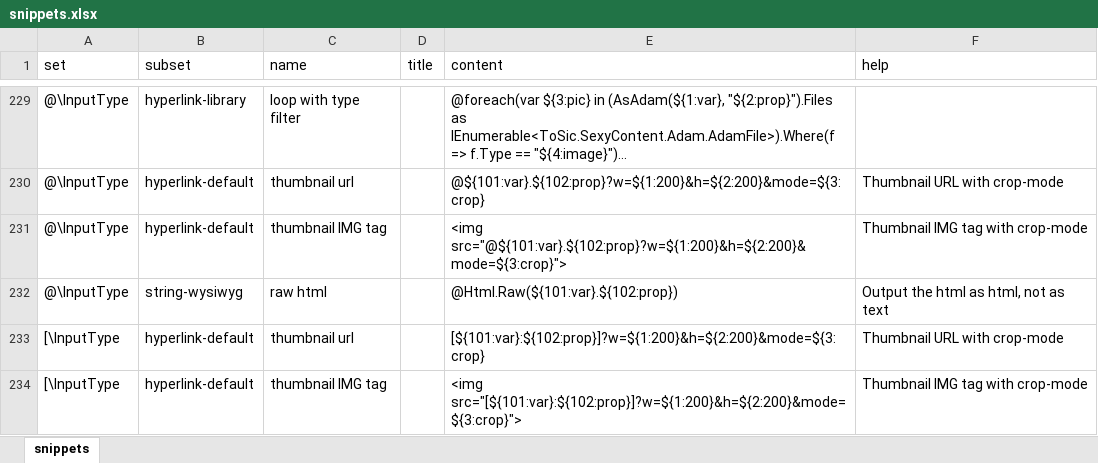
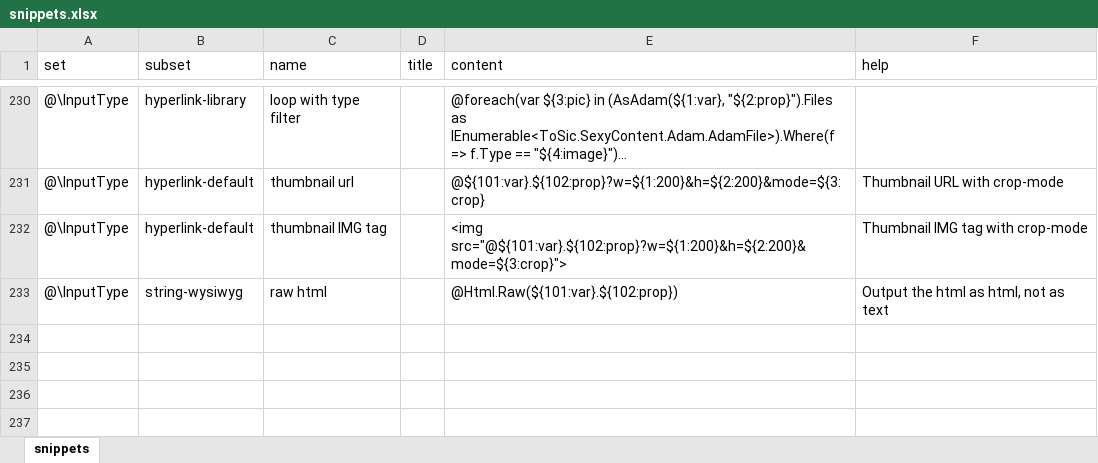
Before and after one commit to 2sic/2sxc, an Excel workbook: src/sxc-develop/source-editor/snippets.xlsx, sheet snippets, drawn as a sheet; only a part is shown, gaps mark what is left out; long unchanged cells end in …; values as stored, in another font and other column widths than the file's, no borders; table styles not drawn; removed rows and columns are numbered as before the commit, all else as after; the diff covers the shown part only; the diff names each change by its address in the sheet, - before the commit and + after, or states it on an @@ line.

```diff
--- a/src/sxc-develop/source-editor/snippets.xlsx (sheet snippets)
+++ b/src/sxc-develop/source-editor/snippets.xlsx (sheet snippets)
@@ row 233 hidden: [\InputType | hyperlink-default | thumbnail url |  | [${101:var}:${102:prop}]?w=${1:200}&h=${2:200}&mode=${3:crop} | Thumbnail URL with crop-mode @@
@@ row 234 hidden: [\InputType | hyperlink-default | thumbnail IMG tag |  | <img src="[${101:var}:${102:prop}]?w=${1:200}&h=${2:200}&mode=${3:crop}"> | Thumbnail IMG tag with crop-mode @@
```
Also changed, not shown: 1 added row and 64 hidden or unhidden rows elsewhere in this sheet, 6 other files.
